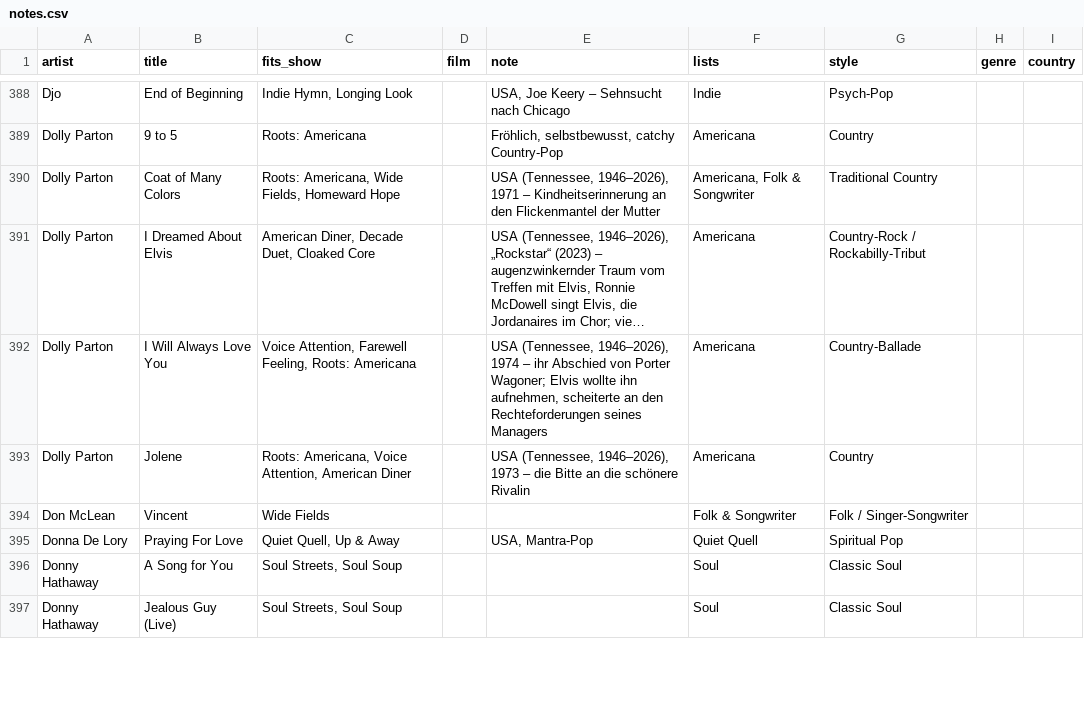
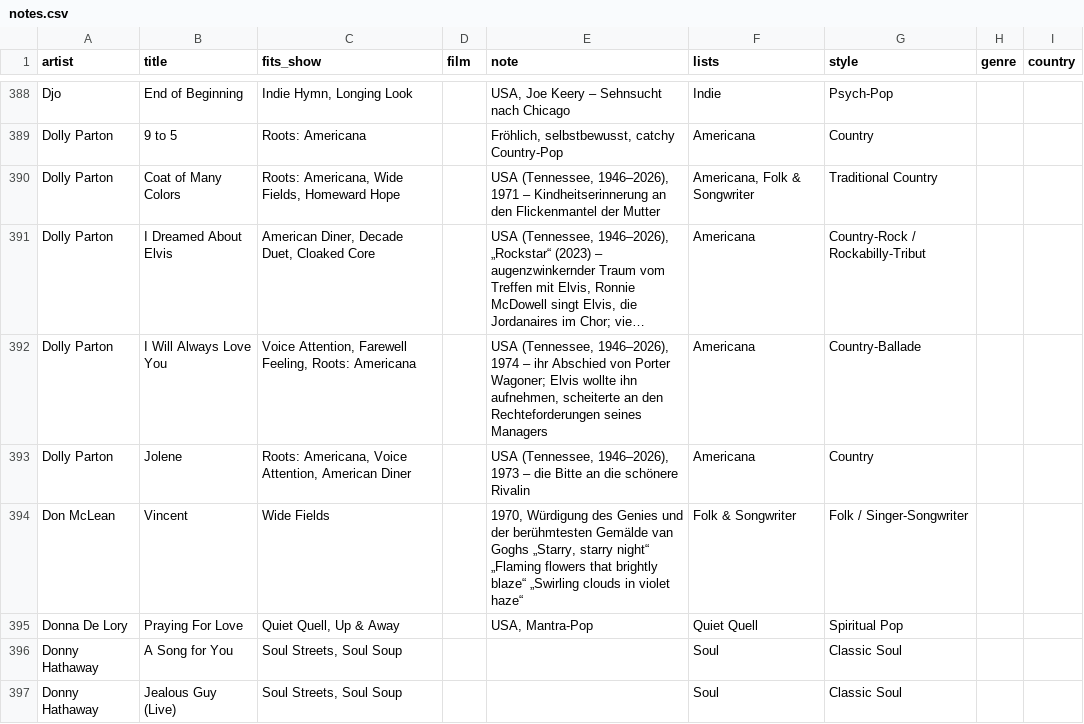
Before and after one commit to rs7hwfctnb-spec/dj-claude-schedule, a CSV file: data/notes.csv, drawn as a sheet; only a part is shown, gaps mark what is left out; long unchanged cells end in ….

Commit message:
Edit description for 'Vincent' by Don McLean
Updated the description for 'Vincent' by Don McLean to include details about the song's tribute to Van Gogh's paintings.

```diff
--- a/data/notes.csv
+++ b/data/notes.csv
@@ -393,3 +393,3 @@ Dolly Parton,I Will Always Love You,"Voice Attention, Farewell Feeling, Roots: A
 Dolly Parton,Jolene,"Roots: Americana, Voice Attention, American Diner",,"USA (Tennessee, 1946–2026), 1973 – die Bitte an die schönere Rivalin",Americana,Country,,
-Don McLean,Vincent,Wide Fields,,,Folk & Songwriter,Folk / Singer-Songwriter,,
+Don McLean,Vincent,Wide Fields,,"1970, Würdigung des Genies und der berühmtesten Gemälde van Goghs „Starry, starry night“ „Flaming flowers that brightly blaze“ „Swirling clouds in violet haze“",Folk & Songwriter,Folk / Singer-Songwriter,,
 Donna De Lory,Praying For Love,"Quiet Quell, Up & Away",,"USA, Mantra-Pop",Quiet Quell,Spiritual Pop,,
```
